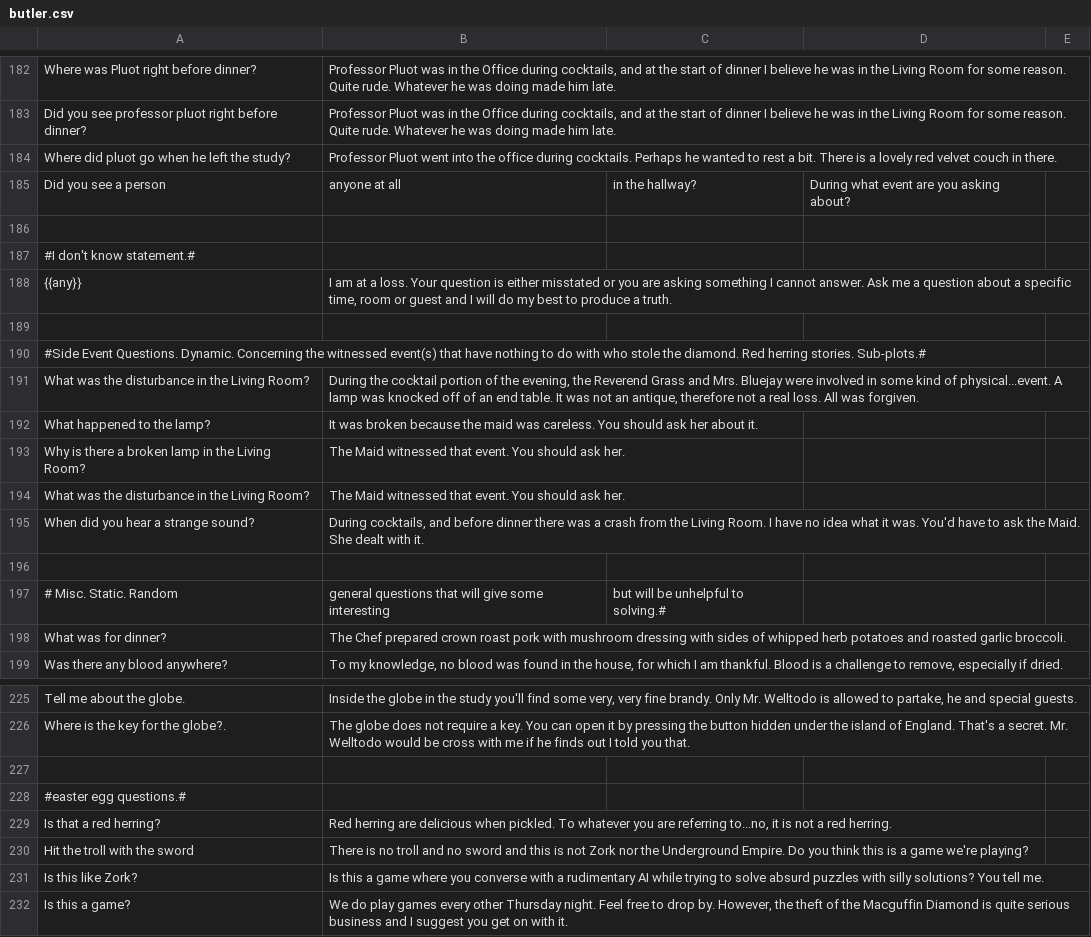
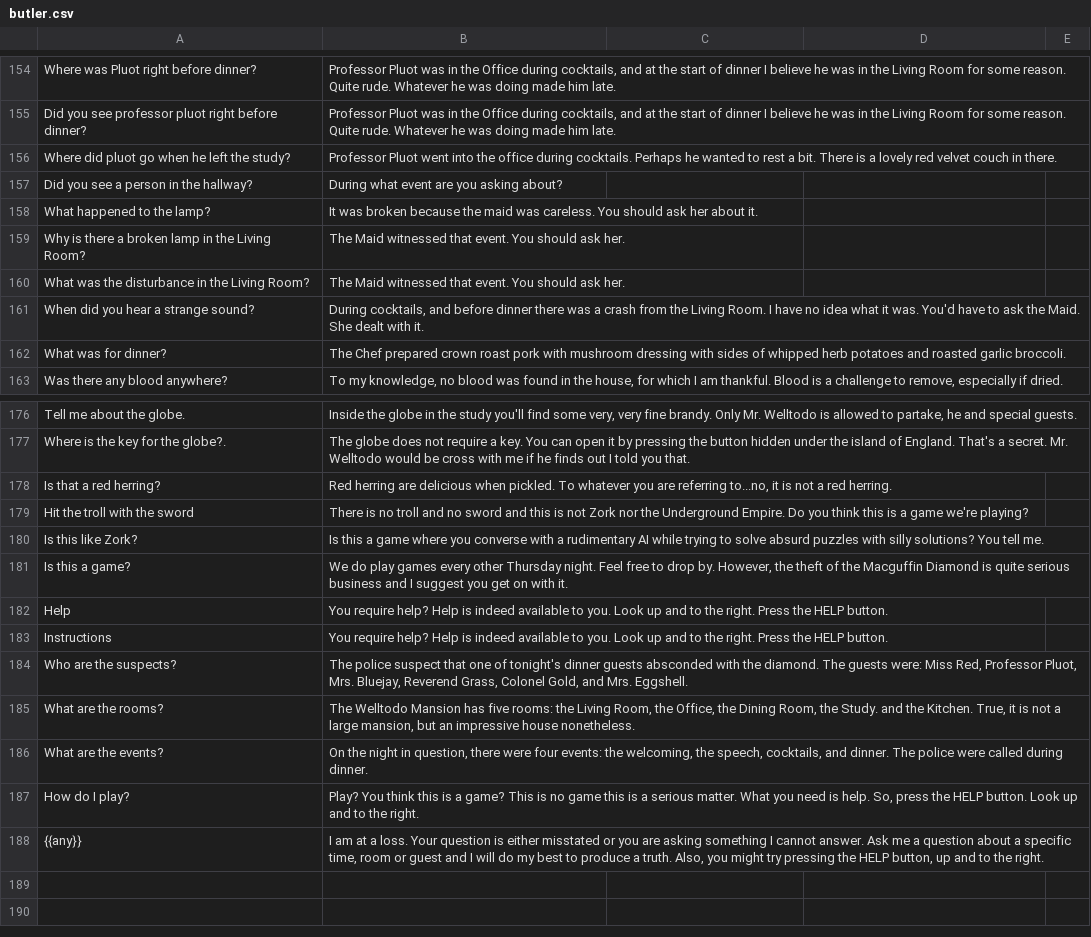
Before and after one commit to google/mysteryofthreebots, a CSV file: butler.csv, drawn as a sheet; only a part is shown, gaps mark what is left out; the diff covers the shown part only.

```diff
--- a/butler.csv
+++ b/butler.csv
@@ -189,7 +157 @@ Where did pluot go when he left the study?,"Professor Pluot went into the office
-Did you see a person, anyone at all, in the hallway?,"During what event are you asking about?",,
-
-#I don't know statement.#
-{{any}},"I am at a loss. Your question is either misstated or you are asking something I cannot answer. Ask me a question about a specific time, room or guest and I will do my best to produce a truth. ",,
-
-#Side Event Questions. Dynamic. Concerning the witnessed event(s) that have nothing to do with who stole the diamond. Red herring stories. Sub-plots.#
-What was the disturbance in the Living Room?,"During the cocktail portion of the evening, the Reverend Grass and Mrs. Bluejay were involved in some kind of physical...event. A lamp was knocked off of an end table. It was not an antique, therefore not a real loss. All was forgiven.",,
+Did you see a person in the hallway?,During what event are you asking about?
@@ -200,2 +161,0 @@ When did you hear a strange sound?,"During cocktails, and before dinner there wa
-
-# Misc. Static. Random, general questions that will give some interesting, but will be unhelpful to solving.#
@@ -231,2 +177,0 @@ Where is the key for the globe?.,"The globe does not require a key. You can open
-
-#easter egg questions.#
@@ -236,0 +182,7 @@ Is this a game?,"We do play games every other Thursday night. Feel free to drop
+Help,You require help? Help is indeed available to you. Look up and to the right. Press the HELP button.
+Instructions,You require help? Help is indeed available to you. Look up and to the right. Press the HELP button.
+Who are the suspects?,"The police suspect that one of tonight's dinner guests absconded with the diamond. The guests were: Miss Red, Professor Pluot, Mrs. Bluejay, Reverend Grass, Colonel Gold, and Mrs. Eggshell."
+What are the rooms?,"The Welltodo Mansion has five rooms: the Living Room, the Office, the Dining Room, the Study. and the Kitchen. True, it is not a large mansion, but an impressive house nonetheless."
+What are the events?,"On the night in question, there were four events: the welcoming, the speech, cocktails, and dinner. The police were called during dinner."
+How do I play?,"Play? You think this is a game? This is no game this is a serious matter. What you need is help. So, press the HELP button. Look up and to the right. "
+{{any}},"I am at a loss. Your question is either misstated or you are asking something I cannot answer. Ask me a question about a specific time, room or guest and I will do my best to produce a truth. Also, you might try pressing the HELP button, up and to the right."
```
Also changed, not shown: 1 added row, 42 removed rows and 9 edited cells elsewhere in this file, maid.csv, 4 other files.
